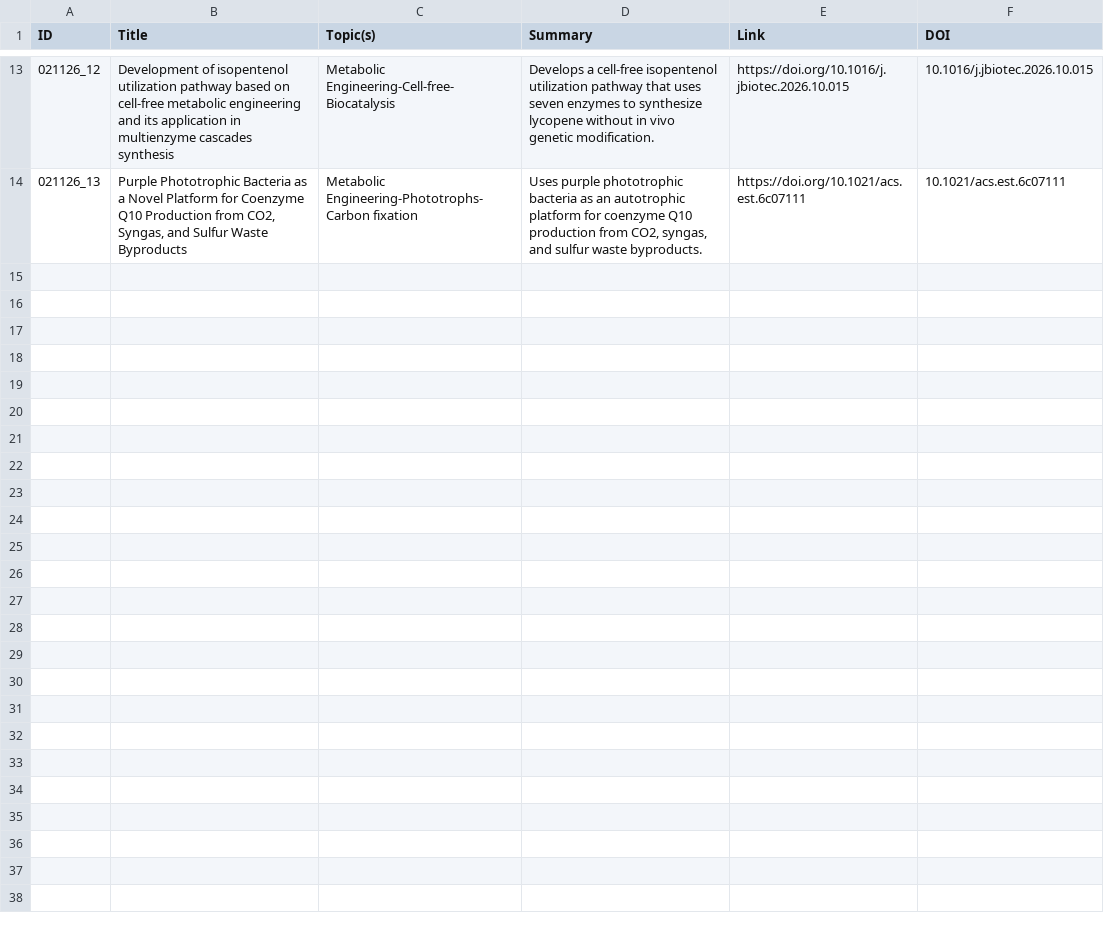
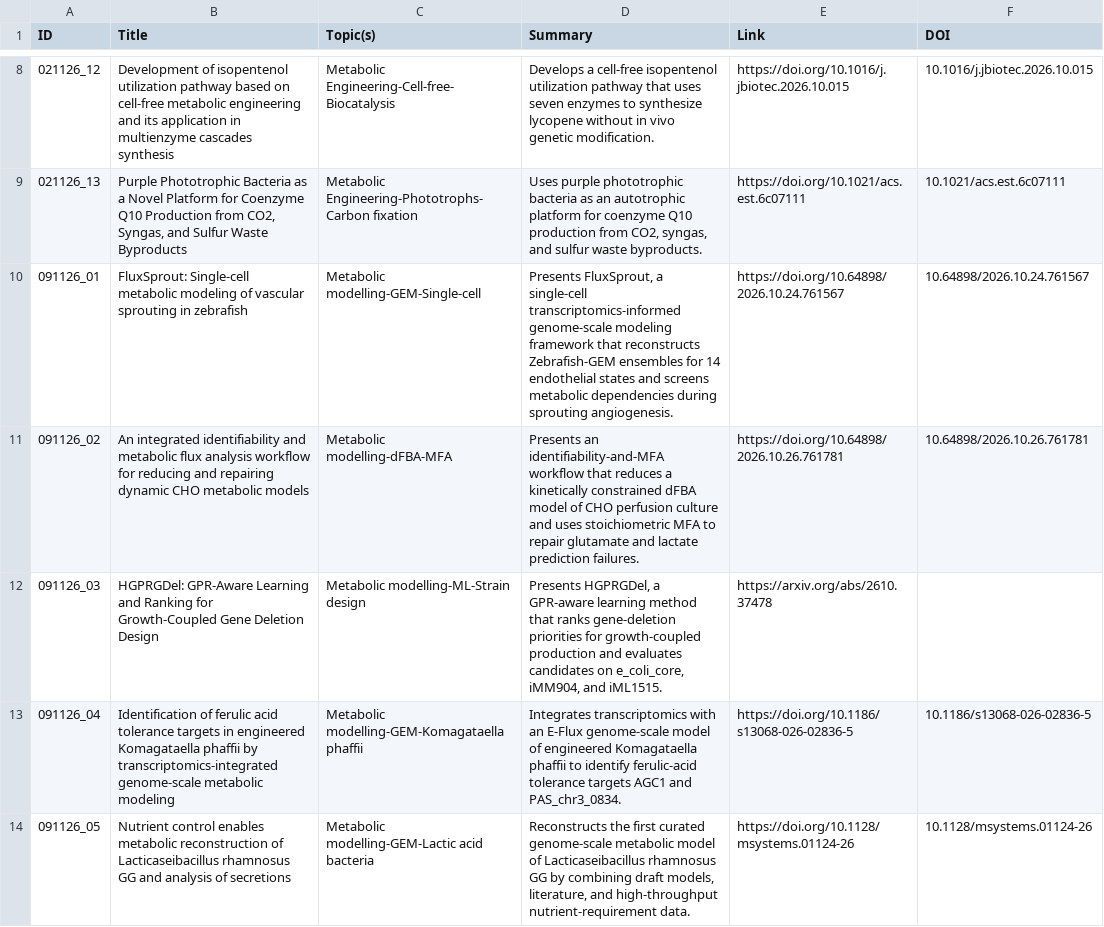
Before and after one commit to extrevaro/paper-base, a CSV file: inbox/pending.csv, drawn as a sheet; only a part is shown, gaps mark what is left out; the diff covers the shown part only.

```diff
--- a/inbox/pending.csv
+++ b/inbox/pending.csv
@@ -14 +9,6 @@ ID,Title,Topic(s),Summary,Link,DOI
 021126_13,"Purple Phototrophic Bacteria as a Novel Platform for Coenzyme Q10 Production from CO2, Syngas, and Sulfur Waste Byproducts",Metabolic Engineering-Phototrophs-Carbon fixation,"Uses purple phototrophic bacteria as an autotrophic platform for coenzyme Q10 production from CO2, syngas, and sulfur waste byproducts.",https://doi.org/10.1021/acs.est.6c07111,10.1021/acs.est.6c07111
+091126_01,FluxSprout: Single-cell metabolic modeling of vascular sprouting in zebrafish,Metabolic modelling-GEM-Single-cell,"Presents FluxSprout, a single-cell transcriptomics-informed genome-scale modeling framework that reconstructs Zebrafish-GEM ensembles for 14 endothelial states and screens metabolic dependencies during sprouting angiogenesis.",https://doi.org/10.64898/2026.10.24.761567,10.64898/2026.10.24.761567
+091126_02,An integrated identifiability and metabolic flux analysis workflow for reducing and repairing dynamic CHO metabolic models,Metabolic modelling-dFBA-MFA,Presents an identifiability-and-MFA workflow that reduces a kinetically constrained dFBA model of CHO perfusion culture and uses stoichiometric MFA to repair glutamate and lactate prediction failures.,https://doi.org/10.64898/2026.10.26.761781,10.64898/2026.10.26.761781
+091126_03,HGPRGDel: GPR-Aware Learning and Ranking for Growth-Coupled Gene Deletion Design,Metabolic modelling-ML-Strain design,"Presents HGPRGDel, a GPR-aware learning method that ranks gene-deletion priorities for growth-coupled production and evaluates candidates on e_coli_core, iMM904, and iML1515.",https://arxiv.org/abs/2610.37478,
+091126_04,Identification of ferulic acid tolerance targets in engineered Komagataella phaffii by transcriptomics-integrated genome-scale metabolic modeling,Metabolic modelling-GEM-Komagataella phaffii,Integrates transcriptomics with an E-Flux genome-scale model of engineered Komagataella phaffii to identify ferulic-acid tolerance targets AGC1 and PAS_chr3_0834.,https://doi.org/10.1186/s13068-026-02836-5,10.1186/s13068-026-02836-5
+091126_05,Nutrient control enables metabolic reconstruction of Lacticaseibacillus rhamnosus GG and analysis of secretions,Metabolic modelling-GEM-Lactic acid bacteria,"Reconstructs the first curated genome-scale metabolic model of Lacticaseibacillus rhamnosus GG by combining draft models, literature, and high-throughput nutrient-requirement data.",https://doi.org/10.1128/msystems.01124-26,10.1128/msystems.01124-26
```
Also changed, not shown: 5 added rows and 5 removed rows elsewhere in this file, inbox/seen.csv, 1 other file.
